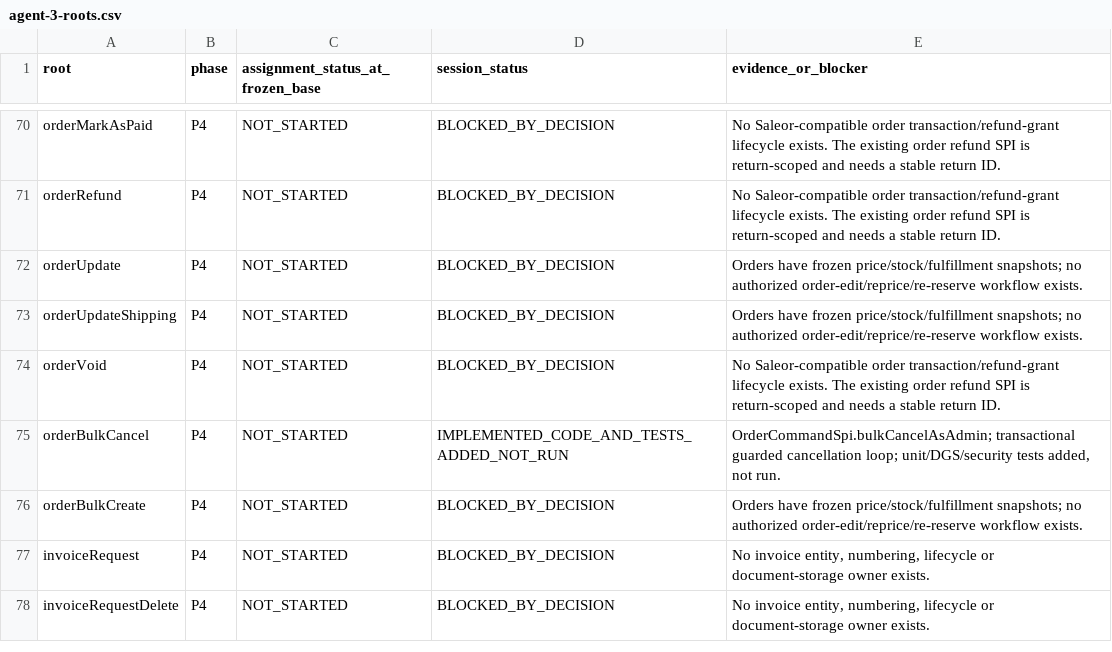
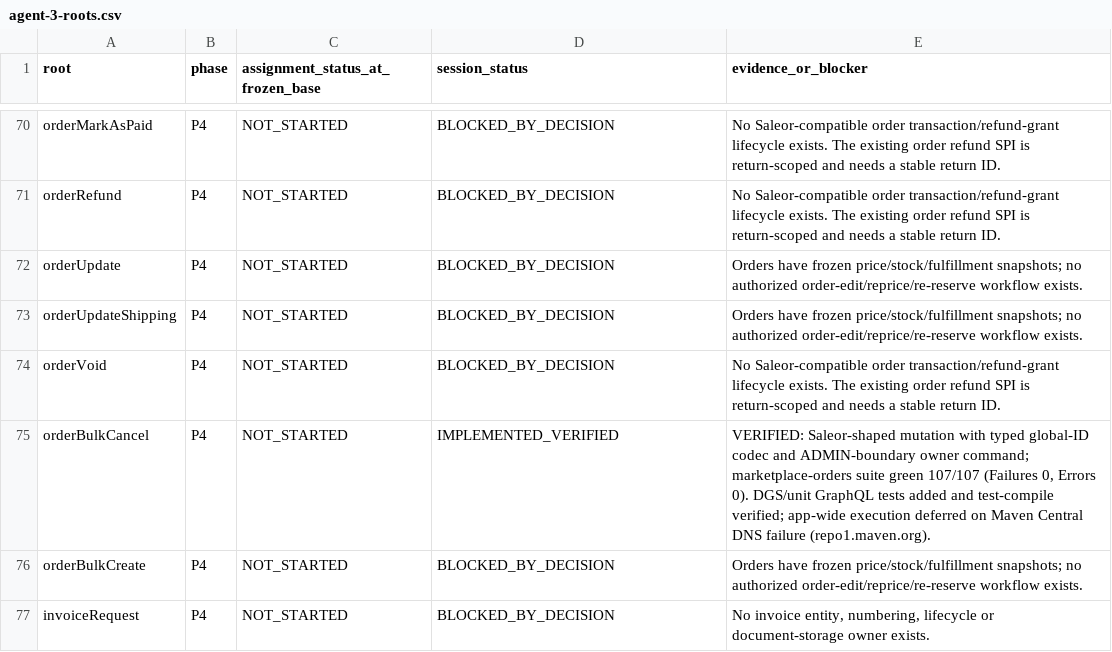
Before and after one commit to waelhe/app-java-v3, a CSV file: docs/agent-handoffs/agent-3-roots.csv, drawn as a sheet; only a part is shown, gaps mark what is left out; the shorter side is filled out with more unchanged rows; the diff covers the shown part only.

Commit message:
fix(orders): verify P4 mutations and dispose campaign roots
Repair the Limit API use, the confirm row-lock test stubs and the catalog Mockito generics that blocked the reactor. Record marketplace-orders 107/107 green and give every one of the 181 assigned roots a measured disposition: 3 implemented and verified, 178 blocked by a cited owner/ADR or frozen-contract decision.

```diff
--- a/docs/agent-handoffs/agent-3-roots.csv
+++ b/docs/agent-handoffs/agent-3-roots.csv
@@ -74,3 +74,3 @@
 "orderVoid","P4","NOT_STARTED","BLOCKED_BY_DECISION","No Saleor-compatible order transaction/refund-grant lifecycle exists. The existing order refund SPI is return-scoped and needs a stable return ID."
-"orderBulkCancel","P4","NOT_STARTED","IMPLEMENTED_CODE_AND_TESTS_ADDED_NOT_RUN","OrderCommandSpi.bulkCancelAsAdmin; transactional guarded cancellation loop; unit/DGS/security tests added, not run."
+"orderBulkCancel","P4","NOT_STARTED","IMPLEMENTED_VERIFIED","VERIFIED: Saleor-shaped mutation with typed global-ID codec and ADMIN-boundary owner command; marketplace-orders suite green 107/107 (Failures 0, Errors 0). DGS/unit GraphQL tests added and test-compile verified; app-wide execution deferred on Maven Central DNS failure (repo1.maven.org)."
 "orderBulkCreate","P4","NOT_STARTED","BLOCKED_BY_DECISION","Orders have frozen price/stock/fulfillment snapshots; no authorized order-edit/reprice/re-reserve workflow exists."
```
Also changed, not shown: 26 edited cells elsewhere in this file, 6 other files.
